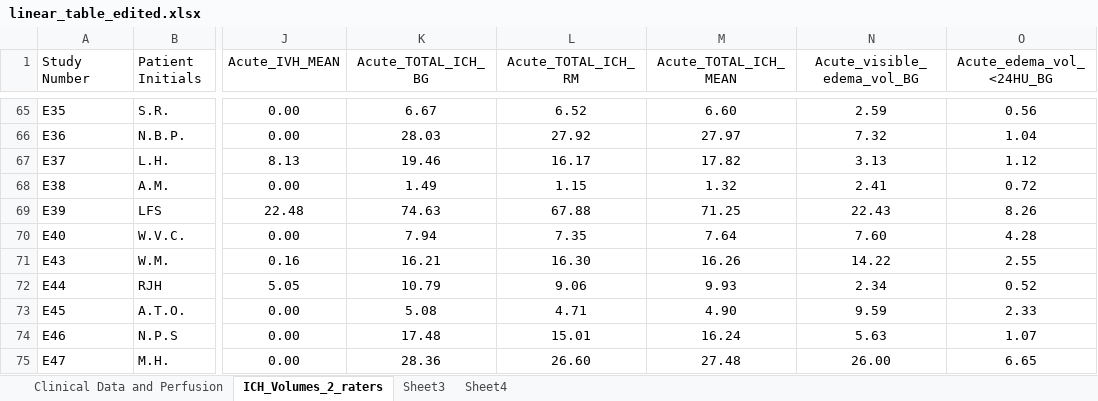
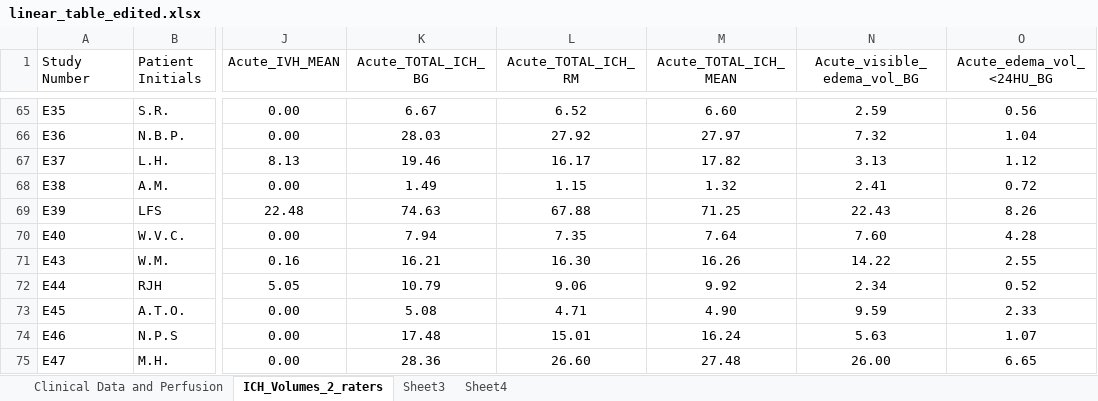
Before and after one commit to ghasseminia/hematoma566466, an Excel workbook: linear_table_edited.xlsx, sheet ICH_Volumes_2_raters, drawn as a sheet; only a part is shown, gaps mark what is left out; values as stored, in another font and other column widths than the file's, no borders; charts and pictures not drawn; the diff covers the shown part only; the diff names each change by its address in the sheet, - before the commit and + after, or states it on an @@ line.

Commit message:
ICH volume added as a feature,ICH difference is modified

```diff
--- a/linear_table_edited.xlsx (sheet ICH_Volumes_2_raters)
+++ b/linear_table_edited.xlsx (sheet ICH_Volumes_2_raters)
-M72 (Acute_TOTAL_ICH_MEAN): 9.93
+M72 (Acute_TOTAL_ICH_MEAN): 9.92
```
Also changed, not shown: 12 edited cells and cell formats elsewhere in this sheet, sheet Sheet3, sheet Clinical Data and Perfusion, hidden cells, charts or pictures, 1 other file.
